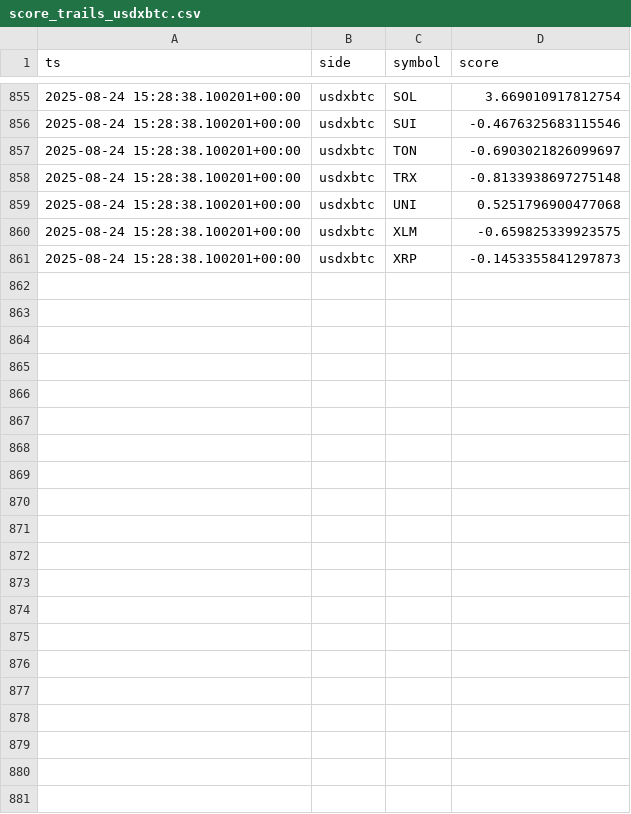
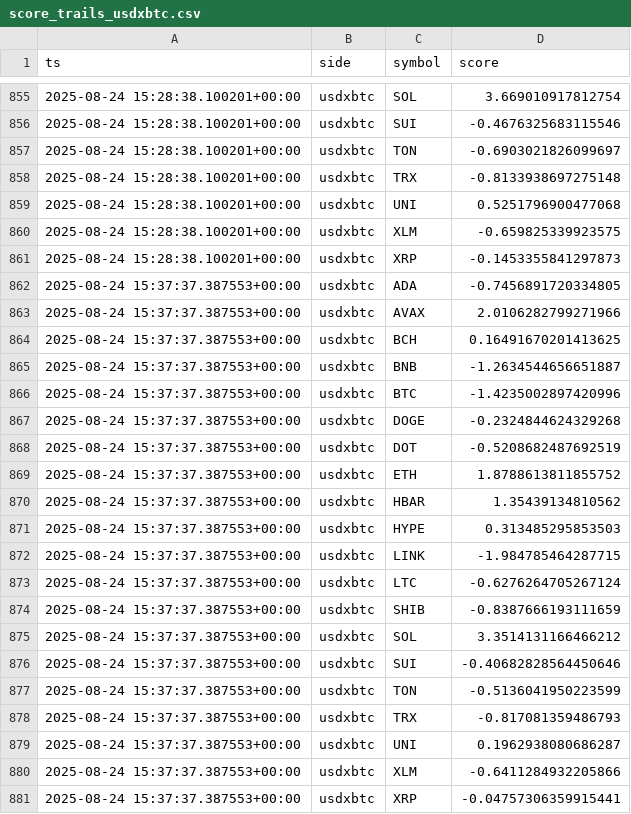
Before and after one commit to kagayakumirai/largecap-watch, a CSV file: data/score_trails_usdxbtc.csv, drawn as a sheet; only a part is shown, gaps mark what is left out; the diff covers the shown part only; the diff names each change by its address in the sheet, - before the commit and + after, or states it on an @@ line.

```diff
--- a/data/score_trails_usdxbtc.csv
+++ b/data/score_trails_usdxbtc.csv
+row 862: 2025-08-24 15:37:37.387553+00:00 | usdxbtc | ADA | -0.7456891720334805
+row 863: 2025-08-24 15:37:37.387553+00:00 | usdxbtc | AVAX | 2.0106282799271966
+row 864: 2025-08-24 15:37:37.387553+00:00 | usdxbtc | BCH | 0.16491670201413625
+row 865: 2025-08-24 15:37:37.387553+00:00 | usdxbtc | BNB | -1.2634544656651887
+row 866: 2025-08-24 15:37:37.387553+00:00 | usdxbtc | BTC | -1.4235002897420996
+row 867: 2025-08-24 15:37:37.387553+00:00 | usdxbtc | DOGE | -0.2324844624329268
+row 868: 2025-08-24 15:37:37.387553+00:00 | usdxbtc | DOT | -0.5208682487692519
+row 869: 2025-08-24 15:37:37.387553+00:00 | usdxbtc | ETH | 1.8788613811855752
+row 870: 2025-08-24 15:37:37.387553+00:00 | usdxbtc | HBAR | 1.35439134810562
+row 871: 2025-08-24 15:37:37.387553+00:00 | usdxbtc | HYPE | 0.313485295853503
+row 872: 2025-08-24 15:37:37.387553+00:00 | usdxbtc | LINK | -1.984785464287715
+row 873: 2025-08-24 15:37:37.387553+00:00 | usdxbtc | LTC | -0.6276264705267124
+row 874: 2025-08-24 15:37:37.387553+00:00 | usdxbtc | SHIB | -0.8387666193111659
+row 875: 2025-08-24 15:37:37.387553+00:00 | usdxbtc | SOL | 3.3514131166466212
+row 876: 2025-08-24 15:37:37.387553+00:00 | usdxbtc | SUI | -0.40682828564450646
+row 877: 2025-08-24 15:37:37.387553+00:00 | usdxbtc | TON | -0.5136041950223599
+row 878: 2025-08-24 15:37:37.387553+00:00 | usdxbtc | TRX | -0.817081359486793
+row 879: 2025-08-24 15:37:37.387553+00:00 | usdxbtc | UNI | 0.1962938080686287
+row 880: 2025-08-24 15:37:37.387553+00:00 | usdxbtc | XLM | -0.6411284932205866
+row 881: 2025-08-24 15:37:37.387553+00:00 | usdxbtc | XRP | -0.04757306359915441
```
Also changed, not shown: 5 edited cells elsewhere in this file, data/largecap_compare.csv, data/largecap_strength.csv, 10 other files.
